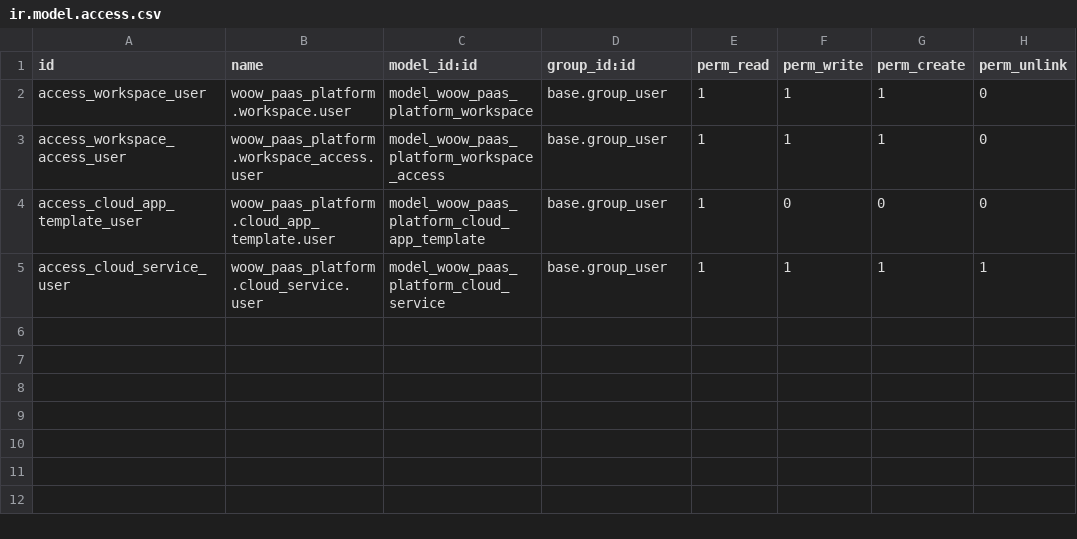
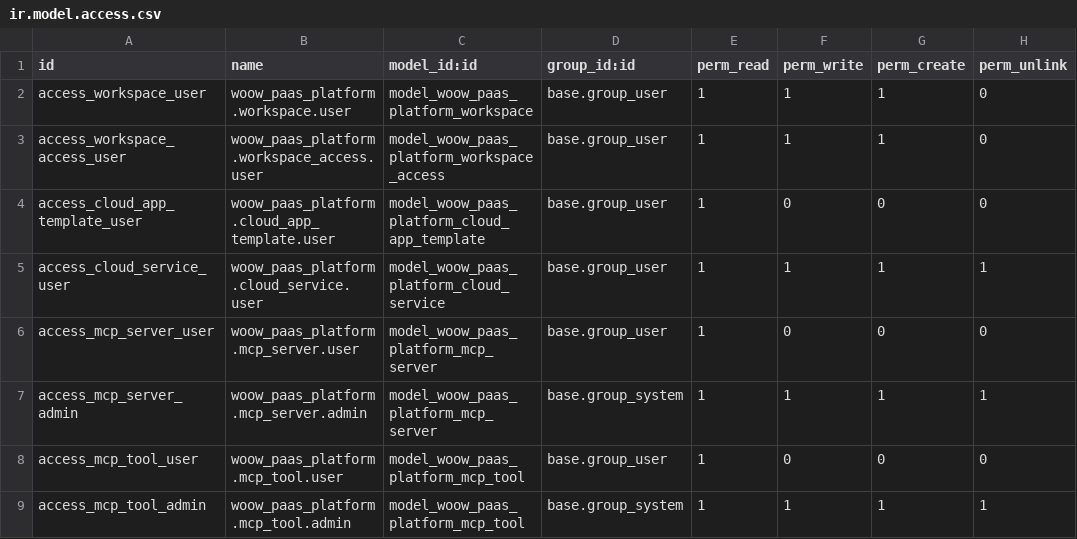
Before and after one commit to WOOWTECH/odoo-addon-woow-paas-platform, a CSV file: src/security/ir.model.access.csv, drawn as a sheet; the diff names each change by its address in the sheet, - before the commit and + after, or states it on an @@ line.

Commit message:
feat: add MCP Server and Tool models with admin views (Issue #97)
- New `woow_paas_platform.mcp_server` model with connection, transport,
  scope, and tool discovery fields
- New `woow_paas_platform.mcp_tool` model linked to server
- Admin form/list views with Sync Tools and Test Connection buttons
- Security CSV with read-only for users, full CRUD for admins
- Menu item under Woow PaaS root
- Settings page link to MCP Server management
- Pre-init hook adds langchain-mcp-adapters and langgraph dependencies

```diff
--- a/src/security/ir.model.access.csv
+++ b/src/security/ir.model.access.csv
+row 6: access_mcp_server_user | woow_paas_platform.mcp_server.user | model_woow_paas_platform_mcp_server | base.group_user | 1 | 0 | 0 | 0
+row 7: access_mcp_server_admin | woow_paas_platform.mcp_server.admin | model_woow_paas_platform_mcp_server | base.group_system | 1 | 1 | 1 | 1
+row 8: access_mcp_tool_user | woow_paas_platform.mcp_tool.user | model_woow_paas_platform_mcp_tool | base.group_user | 1 | 0 | 0 | 0
+row 9: access_mcp_tool_admin | woow_paas_platform.mcp_tool.admin | model_woow_paas_platform_mcp_tool | base.group_system | 1 | 1 | 1 | 1
```
Also changed, not shown: 8 other files.
